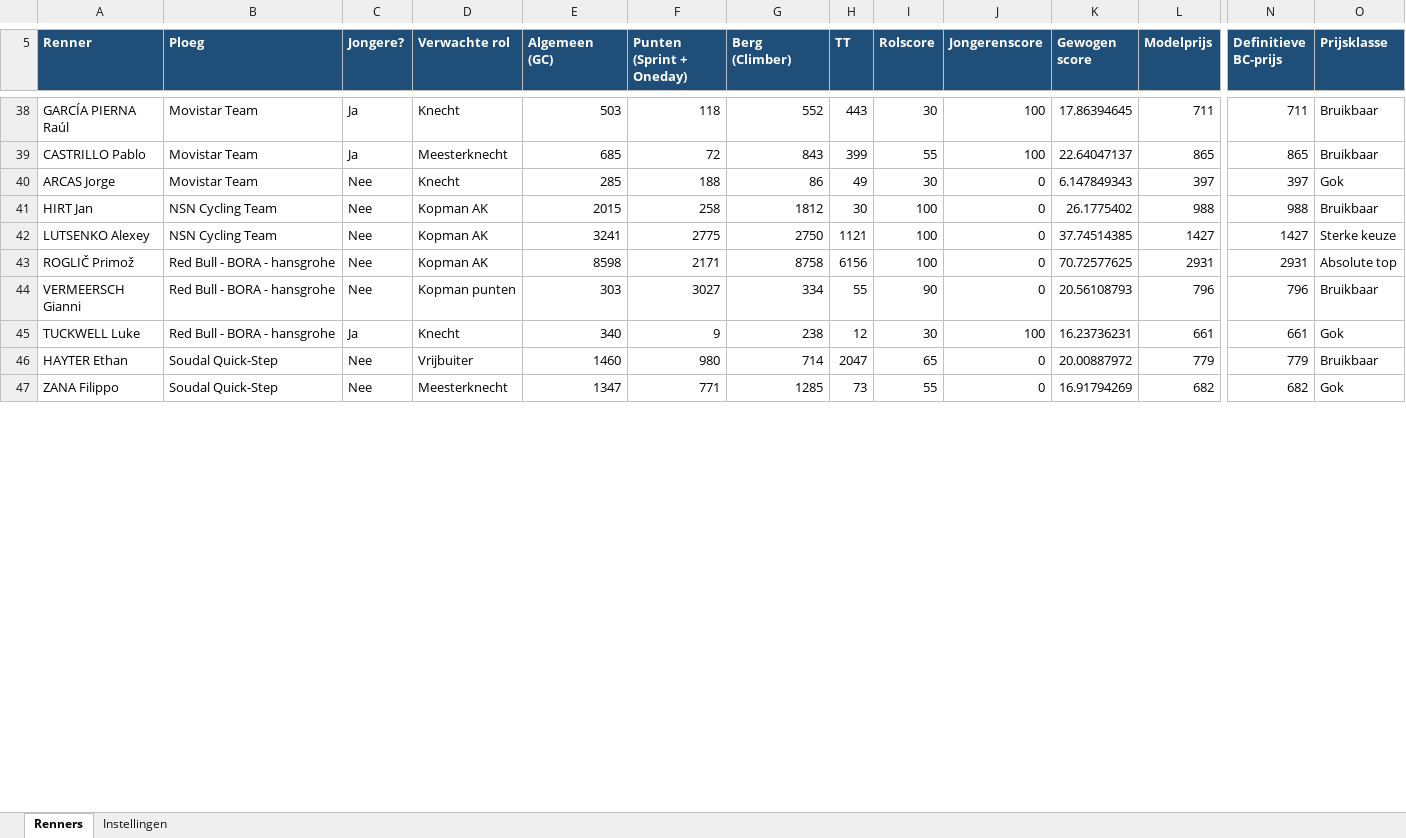
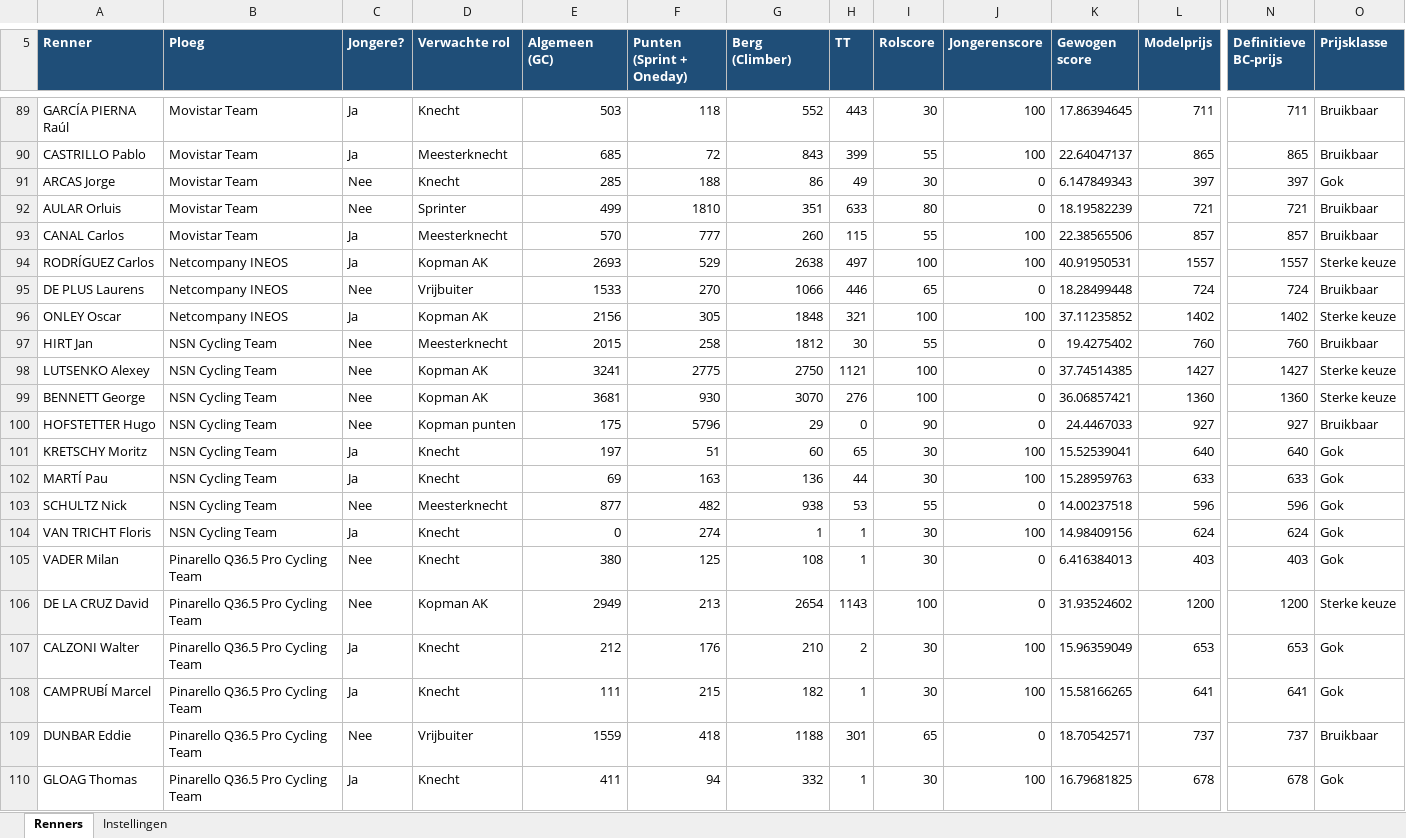
Before and after one commit to BenConfetti/Wielerpool, an Excel workbook: outputs/vuelta-2026-20260818/Wielerpool_prijslijst_vuelta_2026.xlsx, sheet Renners, drawn as a sheet; only a part is shown, gaps mark what is left out; the shorter side is filled out with more unchanged rows; values as stored, in another font and other column widths than the file's, no borders; addresses are those after the commit; rows hold the shown columns only; the diff covers the shown part only; the diff names each change by its address in the sheet, - before the commit and + after, or states it on an @@ line.

```diff
--- a/outputs/vuelta-2026-20260818/Wielerpool_prijslijst_vuelta_2026.xlsx (sheet Renners)
+++ b/outputs/vuelta-2026-20260818/Wielerpool_prijslijst_vuelta_2026.xlsx (sheet Renners)
@@ row 149 moved to row 92: AULAR Orluis @@
@@ row 150 moved to row 93: CANAL Carlos @@
@@ row 20 moved to row 94: RODRÍGUEZ Carlos @@
@@ row 21 moved to row 95: DE PLUS Laurens @@
@@ row 22 moved to row 96: ONLEY Oscar @@
-D97 (Verwachte rol): Kopman AK
+D97 (Verwachte rol): Meesterknecht
-I97 (Rolscore): 100
+I97 (Rolscore): 55
-K97 (Gewogen score): 26.1775402
+K97 (Gewogen score): 19.4275402
-L97 (Modelprijs): 988
+L97 (Modelprijs): 760
-N97 (Definitieve BC-prijs): 988
+N97 (Definitieve BC-prijs): 760
+row 99: BENNETT George | NSN Cycling Team | Nee | Kopman AK | 3681 | 930 | 3070 | 276 | 100 | 0 | 36.06857421 | 1360 | 1360 | Sterke keuze
+row 100: HOFSTETTER Hugo | NSN Cycling Team | Nee | Kopman punten | 175 | 5796 | 29 | 0 | 90 | 0 | 24.4467033 | 927 | 927 | Bruikbaar
+row 101: KRETSCHY Moritz | NSN Cycling Team | Ja | Knecht | 197 | 51 | 60 | 65 | 30 | 100 | 15.52539041 | 640 | 640 | Gok
+row 102: MARTÍ Pau | NSN Cycling Team | Ja | Knecht | 69 | 163 | 136 | 44 | 30 | 100 | 15.28959763 | 633 | 633 | Gok
+row 103: SCHULTZ Nick | NSN Cycling Team | Nee | Meesterknecht | 877 | 482 | 938 | 53 | 55 | 0 | 14.00237518 | 596 | 596 | Gok
+row 104: VAN TRICHT Floris | NSN Cycling Team | Ja | Knecht | 0 | 274 | 1 | 1 | 30 | 100 | 14.98409156 | 624 | 624 | Gok
@@ row 104 moved to row 105: VADER Milan @@
@@ row 105 moved to row 106: DE LA CRUZ David @@
@@ row 106 moved to row 107: CALZONI Walter @@
+row 108: CAMPRUBÍ Marcel | Pinarello Q36.5 Pro Cycling Team | Ja | Knecht | 111 | 215 | 182 | 1 | 30 | 100 | 15.58166265 | 641 | 641 | Gok
+row 109: DUNBAR Eddie | Pinarello Q36.5 Pro Cycling Team | Nee | Vrijbuiter | 1559 | 418 | 1188 | 301 | 65 | 0 | 18.70542571 | 737 | 737 | Bruikbaar
+row 110: GLOAG Thomas | Pinarello Q36.5 Pro Cycling Team | Ja | Knecht | 411 | 94 | 332 | 1 | 30 | 100 | 16.79681825 | 678 | 678 | Gok
```
Also changed, not shown: 15 added rows, 7 removed rows, 63 moved rows and 22 edited cells elsewhere in this sheet, formulas that keep their value, 3 other files.
